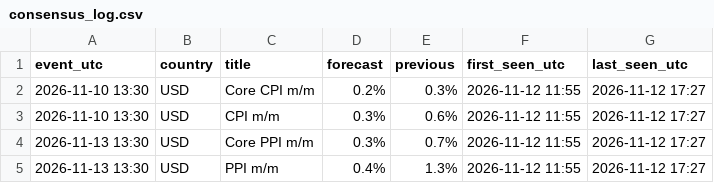
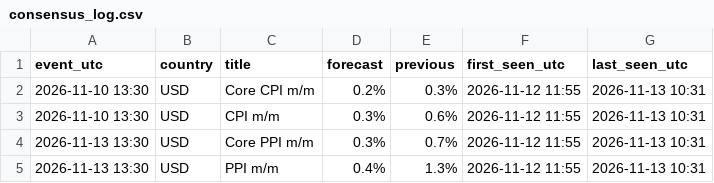
Before and after one commit to alkaabiz-crypto/Octabot, a CSV file: research/news_surprise/data/consensus_log.csv, drawn as a sheet.

```diff
--- a/research/news_surprise/data/consensus_log.csv
+++ b/research/news_surprise/data/consensus_log.csv
@@ -1,5 +1,5 @@
 event_utc,country,title,forecast,previous,first_seen_utc,last_seen_utc
-2026-11-10 13:30,USD,Core CPI m/m,0.2%,0.3%,2026-11-12 11:55,2026-11-12 17:27
-2026-11-10 13:30,USD,CPI m/m,0.3%,0.6%,2026-11-12 11:55,2026-11-12 17:27
-2026-11-13 13:30,USD,Core PPI m/m,0.3%,0.7%,2026-11-12 11:55,2026-11-12 17:27
-2026-11-13 13:30,USD,PPI m/m,0.4%,1.3%,2026-11-12 11:55,2026-11-12 17:27
+2026-11-10 13:30,USD,Core CPI m/m,0.2%,0.3%,2026-11-12 11:55,2026-11-13 10:31
+2026-11-10 13:30,USD,CPI m/m,0.3%,0.6%,2026-11-12 11:55,2026-11-13 10:31
+2026-11-13 13:30,USD,Core PPI m/m,0.3%,0.7%,2026-11-12 11:55,2026-11-13 10:31
+2026-11-13 13:30,USD,PPI m/m,0.4%,1.3%,2026-11-12 11:55,2026-11-13 10:31
```
Also changed, not shown: 11 other files.
